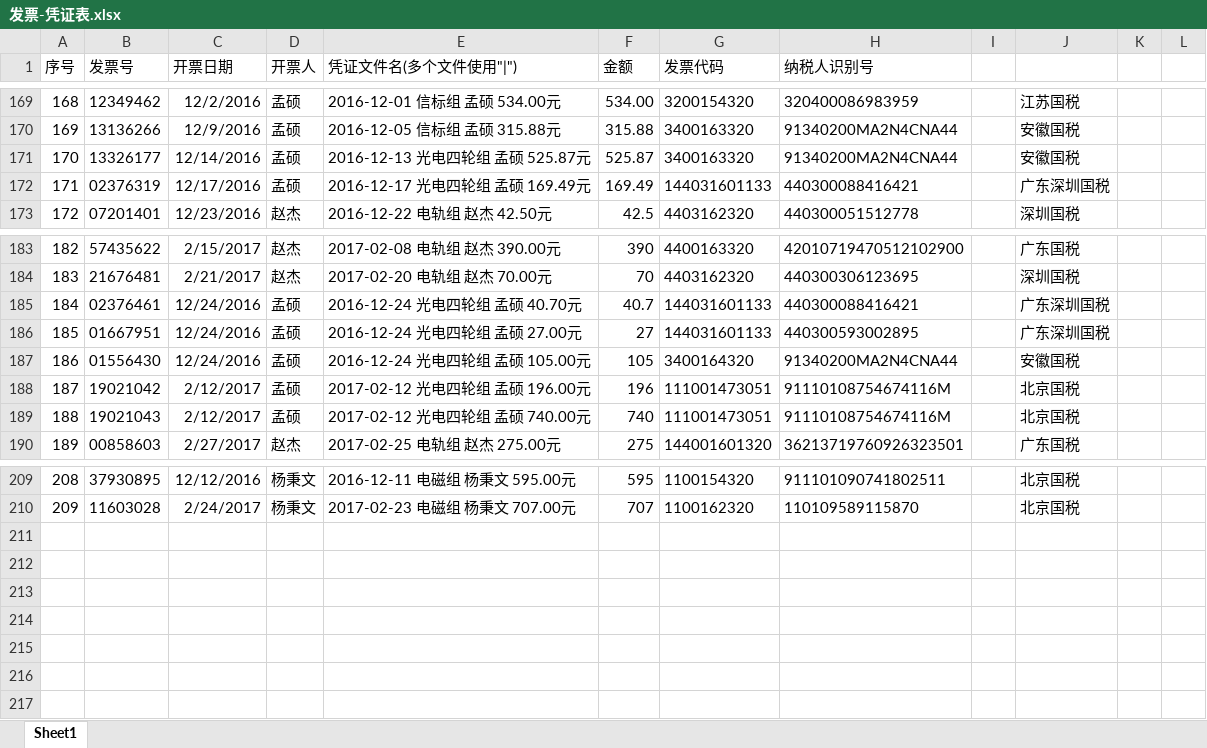
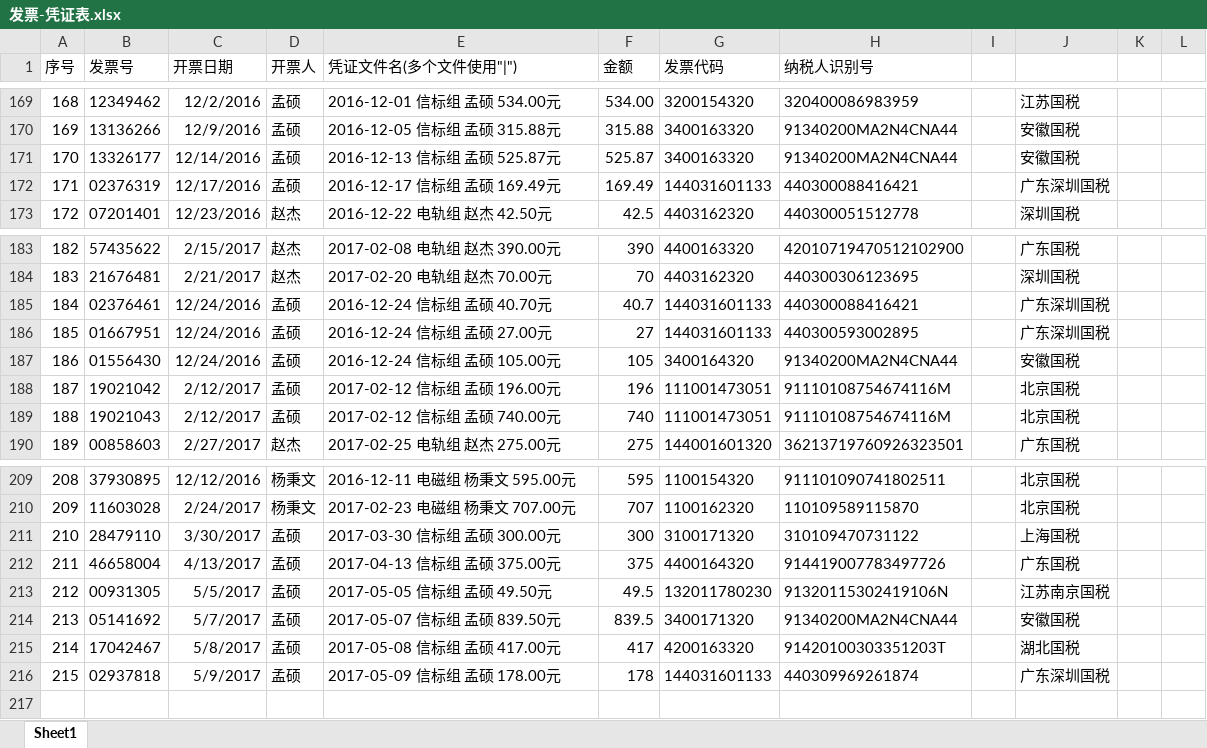
Before and after one commit to JasonSkyWesker/AboutMoney2017, an Excel workbook: 采购单规范v0.2/发票-凭证表.xlsx, sheet Sheet1, drawn as a sheet; only a part is shown, gaps mark what is left out; values as stored, in another font and other column widths than the file's, no borders; conditional formats not drawn; the diff names each change by its address in the sheet, - before the commit and + after, or states it on an @@ line.

```diff
--- a/采购单规范v0.2/发票-凭证表.xlsx (sheet Sheet1)
+++ b/采购单规范v0.2/发票-凭证表.xlsx (sheet Sheet1)
-E171 (凭证文件名(多个文件使用"|")): 2016-12-13 光电四轮组 孟硕 525.87元
+E171 (凭证文件名(多个文件使用"|")): 2016-12-13 信标组 孟硕 525.87元
-E172 (凭证文件名(多个文件使用"|")): 2016-12-17 光电四轮组 孟硕 169.49元
+E172 (凭证文件名(多个文件使用"|")): 2016-12-17 信标组 孟硕 169.49元
-E185 (凭证文件名(多个文件使用"|")): 2016-12-24 光电四轮组 孟硕 40.70元
+E185 (凭证文件名(多个文件使用"|")): 2016-12-24 信标组 孟硕 40.70元
-E186 (凭证文件名(多个文件使用"|")): 2016-12-24 光电四轮组 孟硕 27.00元
+E186 (凭证文件名(多个文件使用"|")): 2016-12-24 信标组 孟硕 27.00元
-E187 (凭证文件名(多个文件使用"|")): 2016-12-24 光电四轮组 孟硕 105.00元
+E187 (凭证文件名(多个文件使用"|")): 2016-12-24 信标组 孟硕 105.00元
-E188 (凭证文件名(多个文件使用"|")): 2017-02-12 光电四轮组 孟硕 196.00元
+E188 (凭证文件名(多个文件使用"|")): 2017-02-12 信标组 孟硕 196.00元
-E189 (凭证文件名(多个文件使用"|")): 2017-02-12 光电四轮组 孟硕 740.00元
+E189 (凭证文件名(多个文件使用"|")): 2017-02-12 信标组 孟硕 740.00元
-row 211: (empty)
+row 211: 210 | 28479110 | 3/30/2017 | 孟硕 | 2017-03-30 信标组 孟硕 300.00元 | 300 | 3100171320 | 310109470731122 |  | 上海国税
-row 212: (empty)
+row 212: 211 | 46658004 | 4/13/2017 | 孟硕 | 2017-04-13 信标组 孟硕 375.00元 | 375 | 4400164320 | 914419007783497726 |  | 广东国税
-row 213: (empty)
+row 213: 212 | 00931305 | 5/5/2017 | 孟硕 | 2017-05-05 信标组 孟硕 49.50元 | 49.5 | 132011780230 | 91320115302419106N |  | 江苏南京国税
-row 214: (empty)
+row 214: 213 | 05141692 | 5/7/2017 | 孟硕 | 2017-05-07 信标组 孟硕 839.50元 | 839.5 | 3400171320 | 91340200MA2N4CNA44 |  | 安徽国税
-row 215: (empty)
+row 215: 214 | 17042467 | 5/8/2017 | 孟硕 | 2017-05-08 信标组 孟硕 417.00元 | 417 | 4200163320 | 91420100303351203T |  | 湖北国税
-row 216: (empty)
+row 216: 215 | 02937818 | 5/9/2017 | 孟硕 | 2017-05-09 信标组 孟硕 178.00元 | 178 | 144031601133 | 440309969261874 |  | 广东深圳国税
```
Also changed, not shown: 采购单规范v0.2/采购详单.xlsx, 13 other files.
